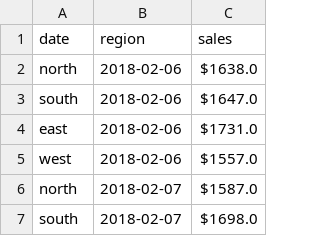
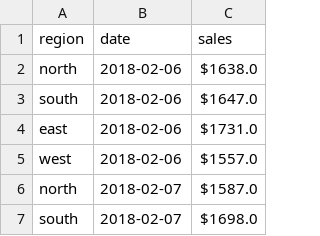
Before and after one commit to InfiniteLoopGameDev/quantium-starter-repo, a CSV file: data/pink_morsel.csv, drawn as a sheet; only a part is shown; removed rows and columns are numbered as before the commit, all else as after; the diff names each change by its address in the sheet, - before the commit and + after, or states it on an @@ line.

Commit message:
Fix processor
Region and date where swapped

```diff
--- a/data/pink_morsel.csv
+++ b/data/pink_morsel.csv
-row 1: date | region | sales
+row 1: region | date | sales
```
Also changed, not shown: 1 other file.
